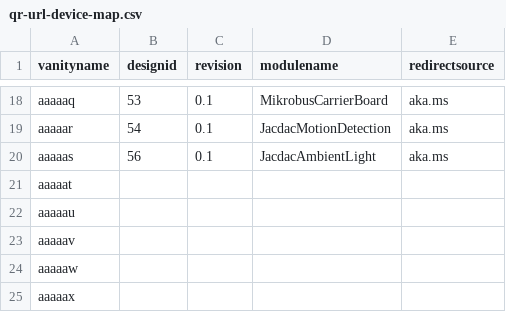
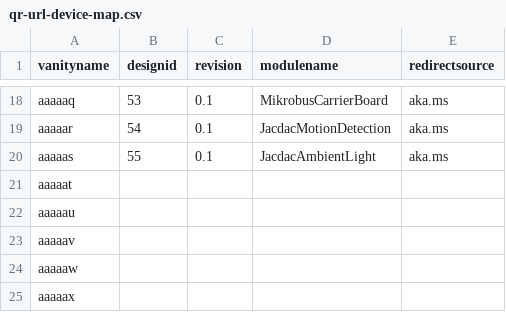
Before and after one commit to microsoft/jacdac, a CSV file: devices/microsoft/research/qr-url-device-map.csv, drawn as a sheet; only a part is shown, gaps mark what is left out.

Commit message:
Update qr-url-device-map.csv

```diff
--- a/devices/microsoft/research/qr-url-device-map.csv
+++ b/devices/microsoft/research/qr-url-device-map.csv
@@ -19,3 +19,3 @@ aaaaaq,53,0.1,MikrobusCarrierBoard,aka.ms
 aaaaar,54,0.1,JacdacMotionDetection,aka.ms
-aaaaas,56,0.1,JacdacAmbientLight,aka.ms
+aaaaas,55,0.1,JacdacAmbientLight,aka.ms
 aaaaat,,,,
```
